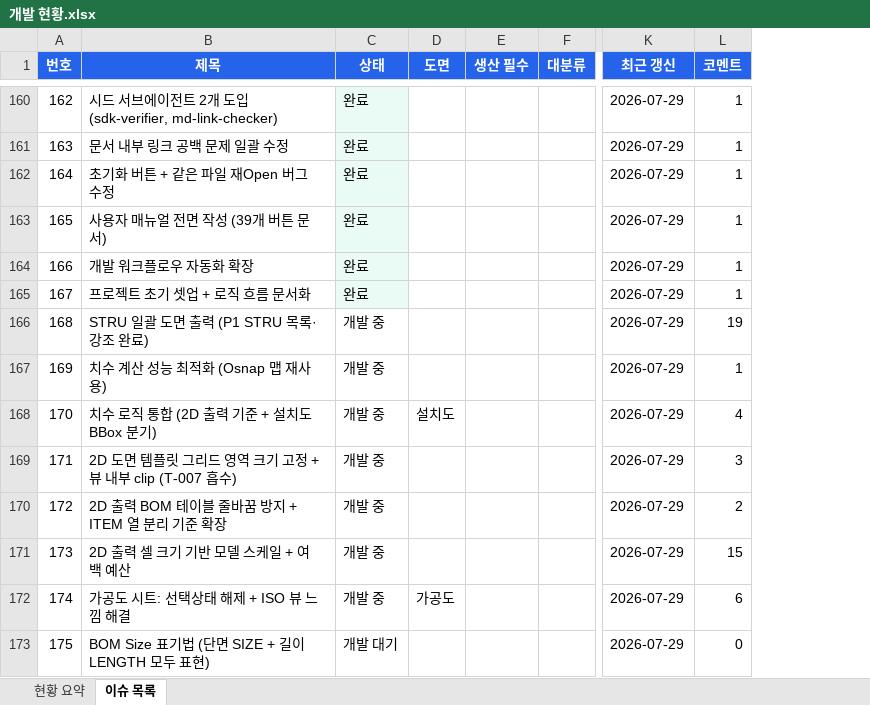
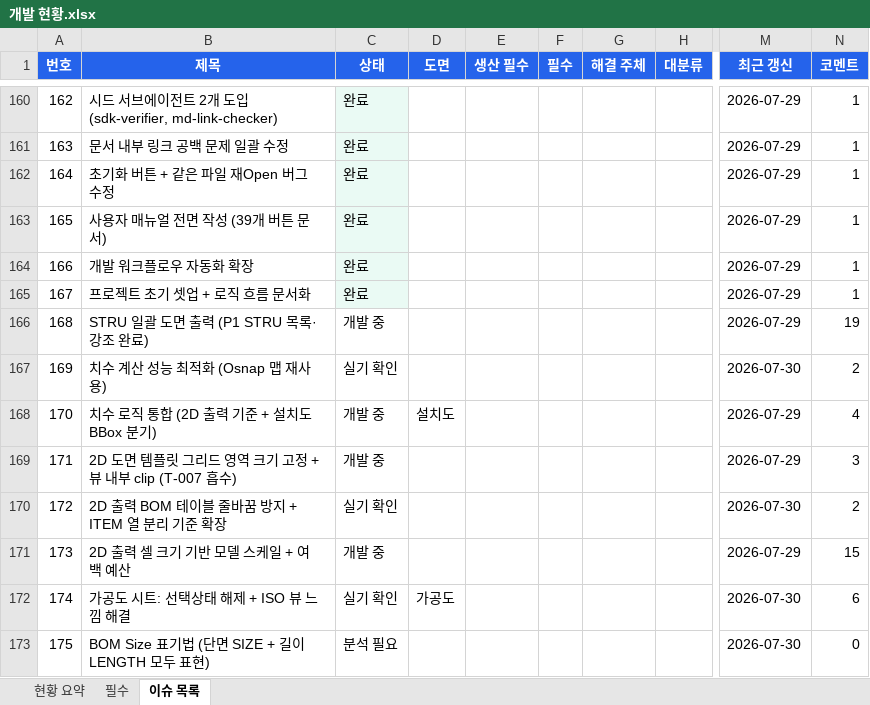
Before and after one commit to uuuuj/a2z, an Excel workbook: 개발 현황.xlsx, sheet 이슈 목록, drawn as a sheet; only a part is shown, gaps mark what is left out; values as stored, in another font and other column widths than the file's, no borders; addresses are those after the commit; the diff covers the shown part only; the diff names each change by its address in the sheet, - before the commit and + after, or states it on an @@ line.

```diff
--- a/개발 현황.xlsx (sheet 이슈 목록)
+++ b/개발 현황.xlsx (sheet 이슈 목록)
+sheet tab: 필수
+column F (필수), empty
+column G (해결 주체), empty
-C167 (상태): 개발 중
+C167 (상태): 실기 확인
-M167 (최근 갱신): 2026-07-29
+M167 (최근 갱신): 2026-07-30
-N167 (코멘트): 1
+N167 (코멘트): 2
-C170 (상태): 개발 중
+C170 (상태): 실기 확인
-M170 (최근 갱신): 2026-07-29
+M170 (최근 갱신): 2026-07-30
-C172 (상태): 개발 중
+C172 (상태): 실기 확인
-M172:M173 (최근 갱신): 2026-07-29
+M172:M173 (최근 갱신): 2026-07-30
-C173 (상태): 개발 대기
+C173 (상태): 분석 필요
```
Also changed, not shown: 3 added rows, 26 edited cells and cell formats elsewhere in this sheet, sheet 현황 요약, 2 other files.
